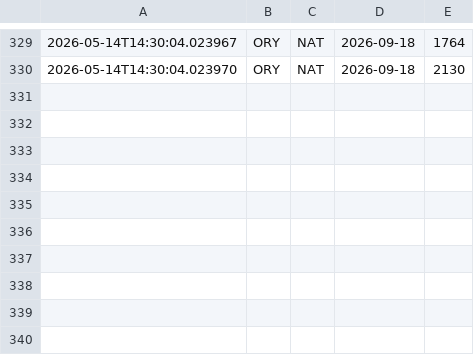
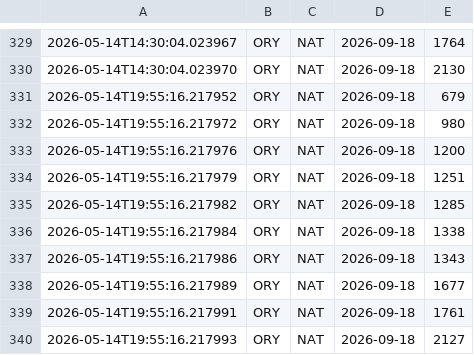
Before and after one commit to pauloeugenio/flypass, a CSV file: data/prices.csv, drawn as a sheet; only a part is shown, gaps mark what is left out.

Commit message:
Update flight prices

```diff
--- a/data/prices.csv
+++ b/data/prices.csv
@@ -330 +330,11 @@
 2026-05-14T14:30:04.023970,ORY,NAT,2026-09-18,2130,,
+2026-05-14T19:55:16.217952,ORY,NAT,2026-09-18,679,,
+2026-05-14T19:55:16.217972,ORY,NAT,2026-09-18,980,,
+2026-05-14T19:55:16.217976,ORY,NAT,2026-09-18,1200,,
+2026-05-14T19:55:16.217979,ORY,NAT,2026-09-18,1251,,
+2026-05-14T19:55:16.217982,ORY,NAT,2026-09-18,1285,,
+2026-05-14T19:55:16.217984,ORY,NAT,2026-09-18,1338,,
+2026-05-14T19:55:16.217986,ORY,NAT,2026-09-18,1343,,
+2026-05-14T19:55:16.217989,ORY,NAT,2026-09-18,1677,,
+2026-05-14T19:55:16.217991,ORY,NAT,2026-09-18,1761,,
+2026-05-14T19:55:16.217993,ORY,NAT,2026-09-18,2127,,
```
